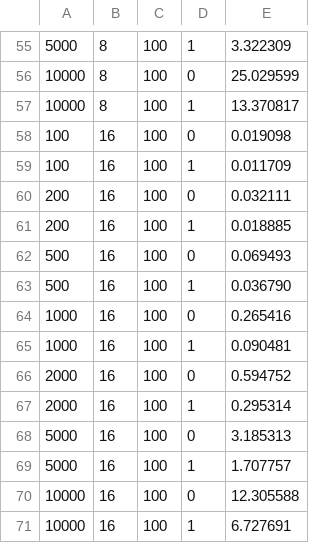
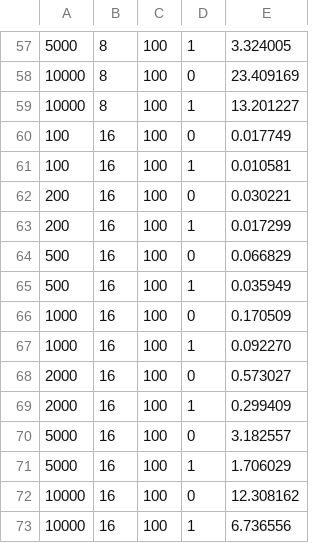
Before and after one commit to AmeemShaik/parallel-coursework, a CSV file: pa1/results.csv, drawn as a sheet; only a part is shown, gaps mark what is left out; addresses are those after the commit; the diff covers the shown part only; the diff names each change by its address in the sheet, - before the commit and + after, or states it on an @@ line.

```diff
--- a/pa1/results.csv
+++ b/pa1/results.csv
-E57: 3.322309
+E57: 3.324005
-E58: 25.029599
+E58: 23.409169
-E59: 13.370817
+E59: 13.201227
-E60: 0.019098
+E60: 0.017749
-E61: 0.011709
+E61: 0.010581
-E62: 0.032111
+E62: 0.030221
-E63: 0.018885
+E63: 0.017299
-E64: 0.069493
+E64: 0.066829
-E65: 0.036790
+E65: 0.035949
-E66: 0.265416
+E66: 0.170509
-E67: 0.090481
+E67: 0.092270
-E68: 0.594752
+E68: 0.573027
-E69: 0.295314
+E69: 0.299409
-E70: 3.185313
+E70: 3.182557
-E71: 1.707757
+E71: 1.706029
-E72: 12.305588
+E72: 12.308162
-E73: 6.727691
+E73: 6.736556
```
Also changed, not shown: 2 added rows and 53 edited cells elsewhere in this file.
